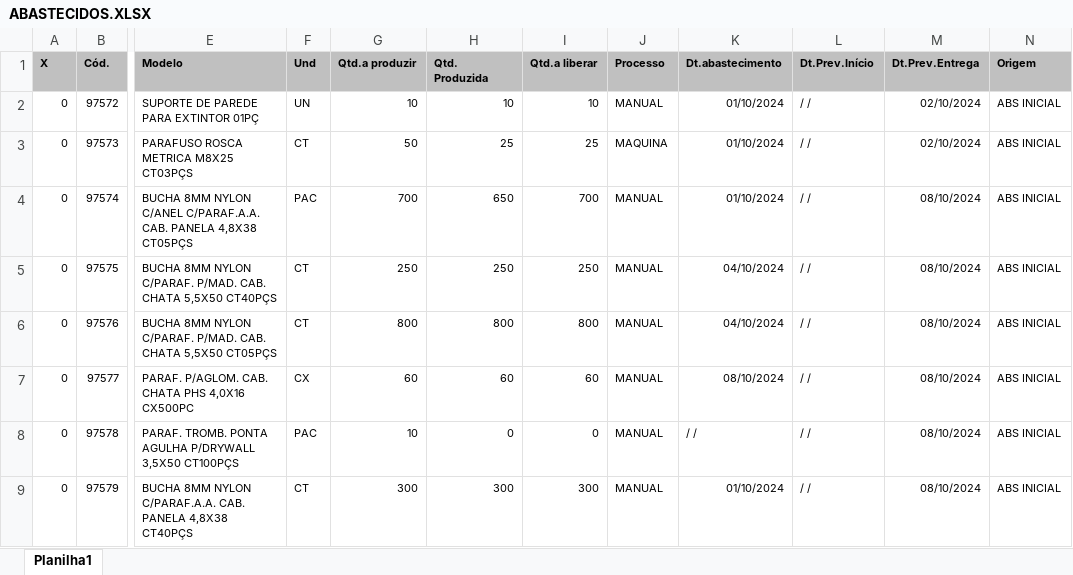
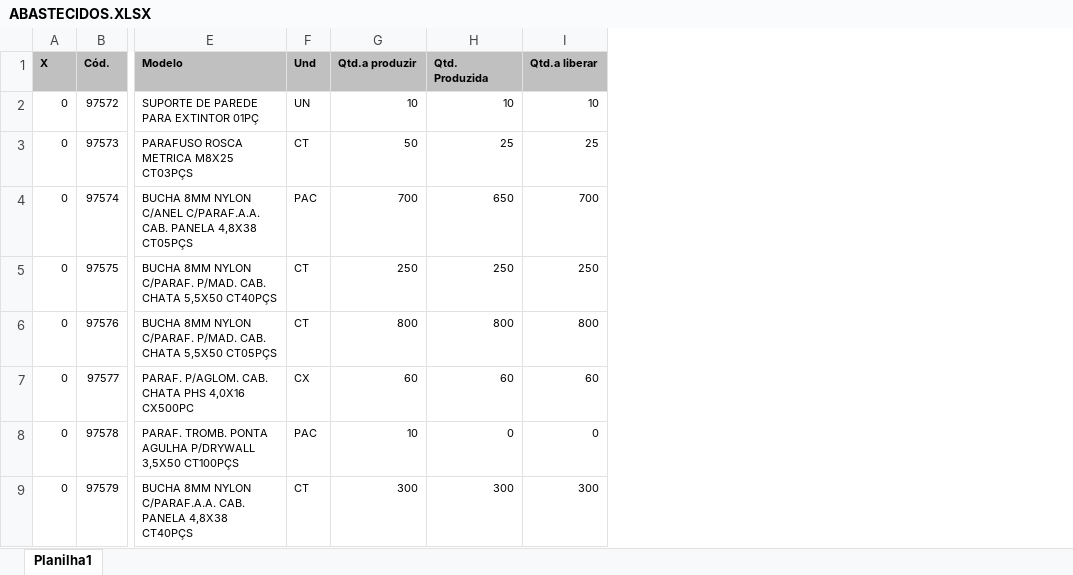
Before and after one commit to zcaus/dash, an Excel workbook: planilha/ABASTECIDOS.XLSX, sheet Planilha1, drawn as a sheet; only a part is shown, gaps mark what is left out; values as stored, in another font and other column widths than the file's, no borders; the diff names each change by its address in the sheet, - before the commit and + after, or states it on an @@ line.

```diff
--- a/planilha/ABASTECIDOS.XLSX (sheet Planilha1)
+++ b/planilha/ABASTECIDOS.XLSX (sheet Planilha1)
-column J (Processo), rows 2-9: MANUAL | MAQUINA | MANUAL | MANUAL | MANUAL | MANUAL | MANUAL | MANUAL
-column K (Dt.abastecimento), rows 2-9: 01/10/2024 | 01/10/2024 | 01/10/2024 | 04/10/2024 | 04/10/2024 | 08/10/2024 | / / | 01/10/2024
-column L (Dt.Prev.Início), rows 2-9: all / /
-column M (Dt.Prev.Entrega), rows 2-9: 02/10/2024 | 02/10/2024 | 08/10/2024 | 08/10/2024 | 08/10/2024 | 08/10/2024 | 08/10/2024 | 08/10/2024
-column N (Origem), rows 2-9: all ABS INICIAL
```
Also changed, not shown: planilha/PEDIDOS_VOLPE8.XLSX, 2 other files.
